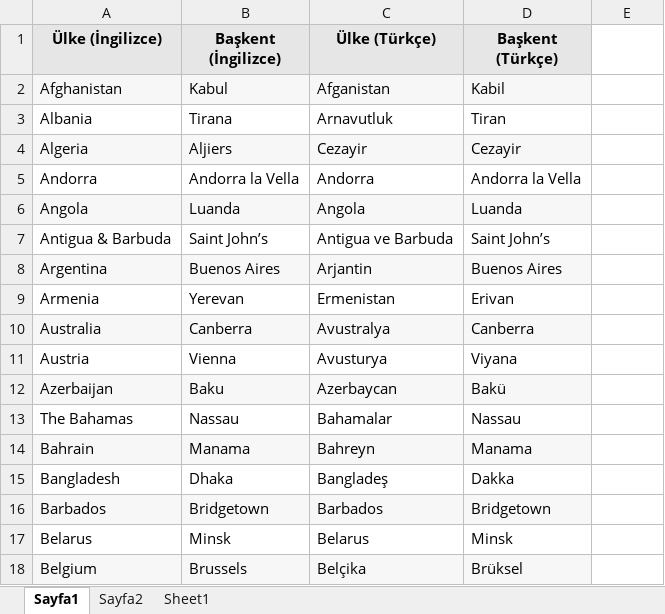
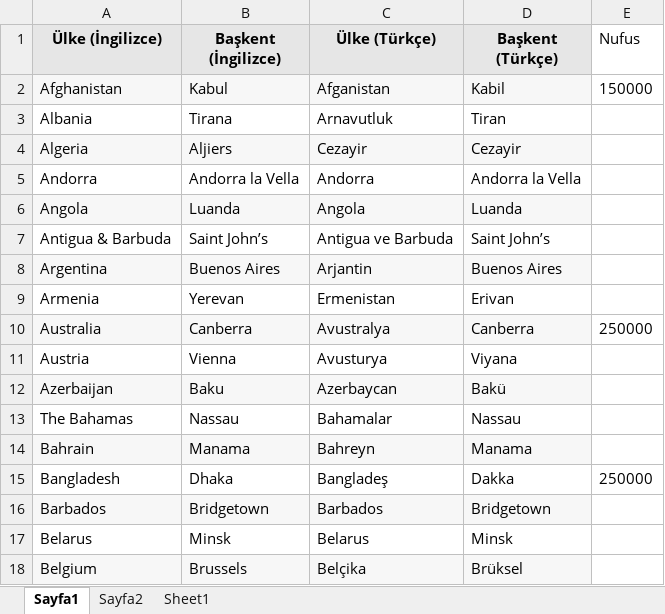
Before and after one commit to Sabri1907/Selenium-Ders-Notlari2, an Excel workbook: src/resources/ulkeler.xlsx, sheet Sayfa1, drawn as a sheet; only a part is shown; values as stored, in another font and other column widths than the file's, no borders; the diff names each change by its address in the sheet, - before the commit and + after, or states it on an @@ line.

```diff
--- a/src/resources/ulkeler.xlsx (sheet Sayfa1)
+++ b/src/resources/ulkeler.xlsx (sheet Sayfa1)
-E1: (empty)
+E1: Nufus
-E2 (Nufus): (empty)
+E2 (Nufus): 150000
-E10 (Nufus): (empty)
+E10 (Nufus): 250000
-E15 (Nufus): (empty)
+E15 (Nufus): 250000
```
Also changed, not shown: 7 other files.
